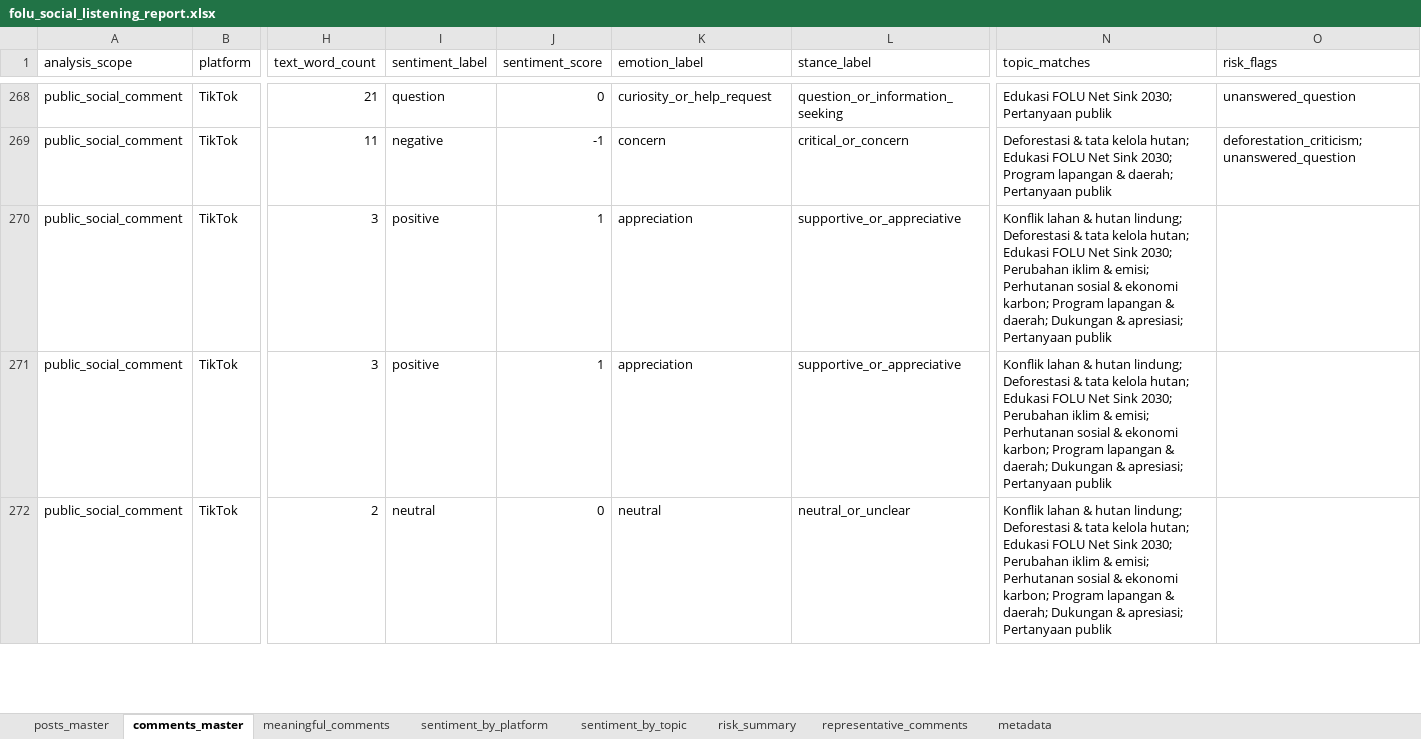
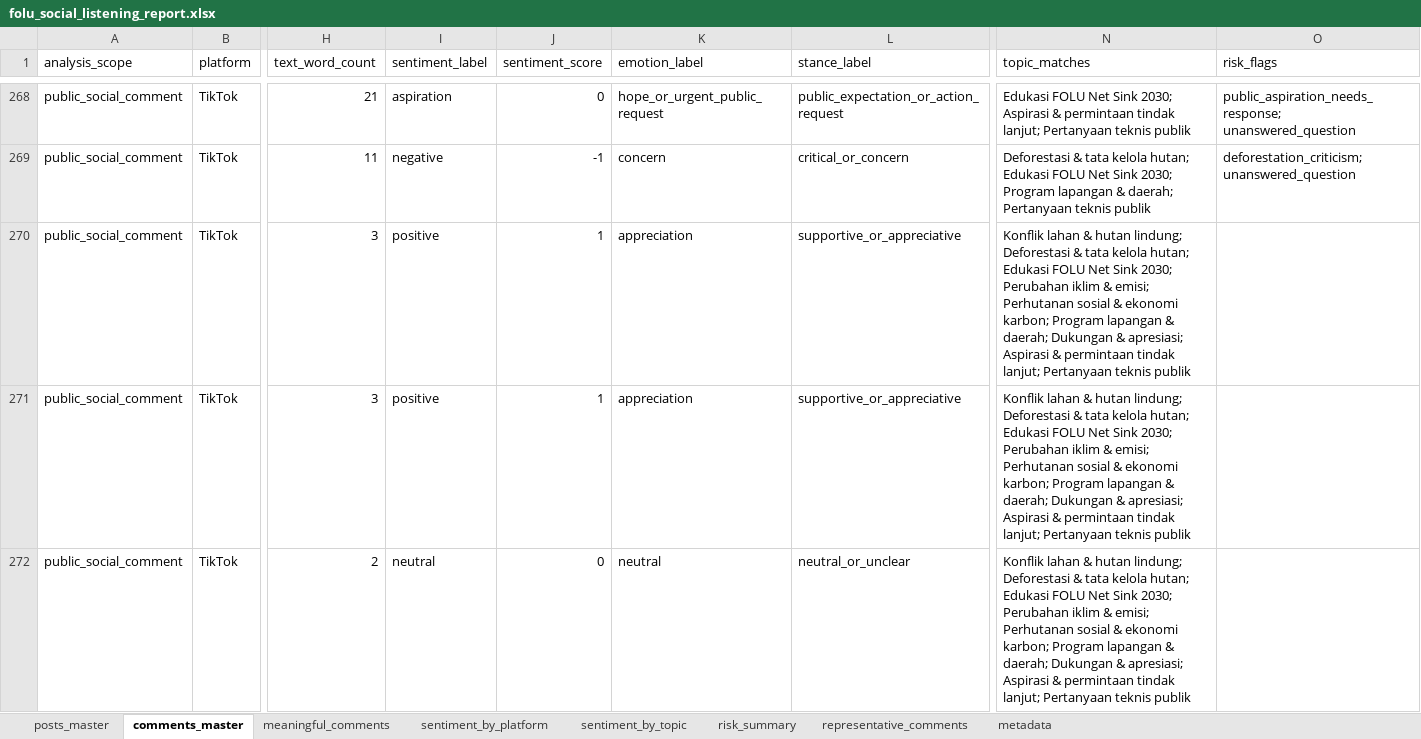
Before and after one commit to fityanhanif/folu-social-listening-dashboard, an Excel workbook: data/folu_social_listening_report.xlsx, sheet comments_master, drawn as a sheet; only a part is shown, gaps mark what is left out; values as stored, in another font and other column widths than the file's, no borders; the diff covers the shown part only; the diff names each change by its address in the sheet, - before the commit and + after, or states it on an @@ line.

Commit message:
Reclassify public aspiration comments

```diff
--- a/data/folu_social_listening_report.xlsx (sheet comments_master)
+++ b/data/folu_social_listening_report.xlsx (sheet comments_master)
-I268 (sentiment_label): question
+I268 (sentiment_label): aspiration
-K268 (emotion_label): curiosity_or_help_request
+K268 (emotion_label): hope_or_urgent_public_request
-L268 (stance_label): question_or_information_seeking
+L268 (stance_label): public_expectation_or_action_request
-N268 (topic_matches): …Sink 2030; Pertanyaan publik
+N268 (topic_matches): …Sink 2030; Aspirasi & permintaan tindak lanjut; Pertanyaan teknis publik
-O268 (risk_flags): unanswered_question
+O268 (risk_flags): public_aspiration_needs_response; unanswered_question
-N269 (topic_matches): …daerah; Pertanyaan publik
+N269 (topic_matches): …daerah; Pertanyaan teknis publik
-N270:N272 (topic_matches): …& apresiasi; Pertanyaan publik
+N270:N272 (topic_matches): …& apresiasi; Aspirasi & permintaan tindak lanjut; Pertanyaan teknis publik
```
Also changed, not shown: 337 edited cells elsewhere in this sheet, sheet meaningful_comments, sheet representative_comments, sheet sentiment_by_topic, sheet risk_summary, sheet sentiment_by_platform, sheet metadata, 8 other files.
